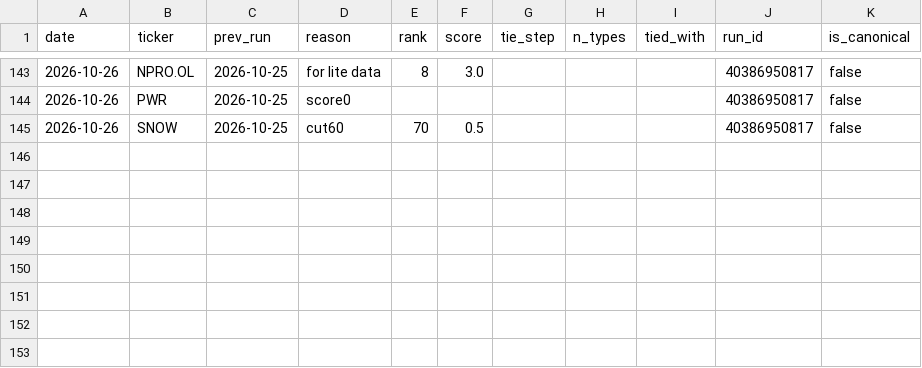
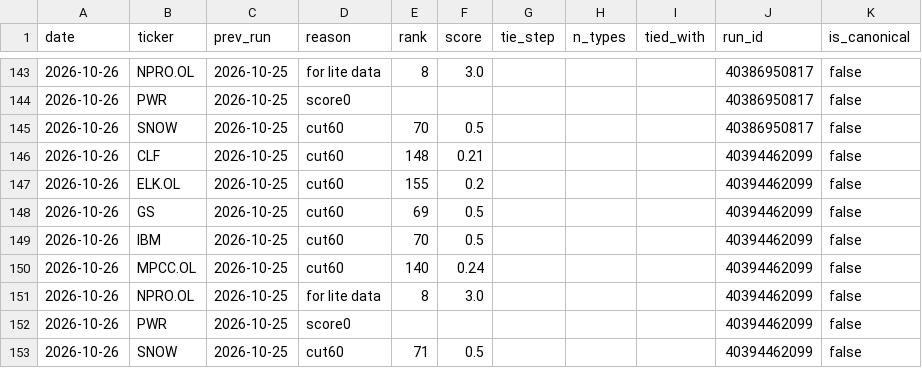
Before and after one commit to Feelwet/signal-tool, a CSV file: logs/learn_exits.csv, drawn as a sheet; only a part is shown, gaps mark what is left out.

```diff
--- a/logs/learn_exits.csv
+++ b/logs/learn_exits.csv
@@ -145 +145,9 @@ date,ticker,prev_run,reason,rank,score,tie_step,n_types,tied_with,run_id,is_cano
 2026-10-26,SNOW,2026-10-25,cut60,70,0.5,,,,40386950817,false
+2026-10-26,CLF,2026-10-25,cut60,148,0.21,,,,40394462099,false
+2026-10-26,ELK.OL,2026-10-25,cut60,155,0.2,,,,40394462099,false
+2026-10-26,GS,2026-10-25,cut60,69,0.5,,,,40394462099,false
+2026-10-26,IBM,2026-10-25,cut60,70,0.5,,,,40394462099,false
+2026-10-26,MPCC.OL,2026-10-25,cut60,140,0.24,,,,40394462099,false
+2026-10-26,NPRO.OL,2026-10-25,for lite data,8,3.0,,,,40394462099,false
+2026-10-26,PWR,2026-10-25,score0,,,,,,40394462099,false
+2026-10-26,SNOW,2026-10-25,cut60,71,0.5,,,,40394462099,false
```
Also changed, not shown: logs/categories.csv, logs/gs_index.csv, 3 other files.
